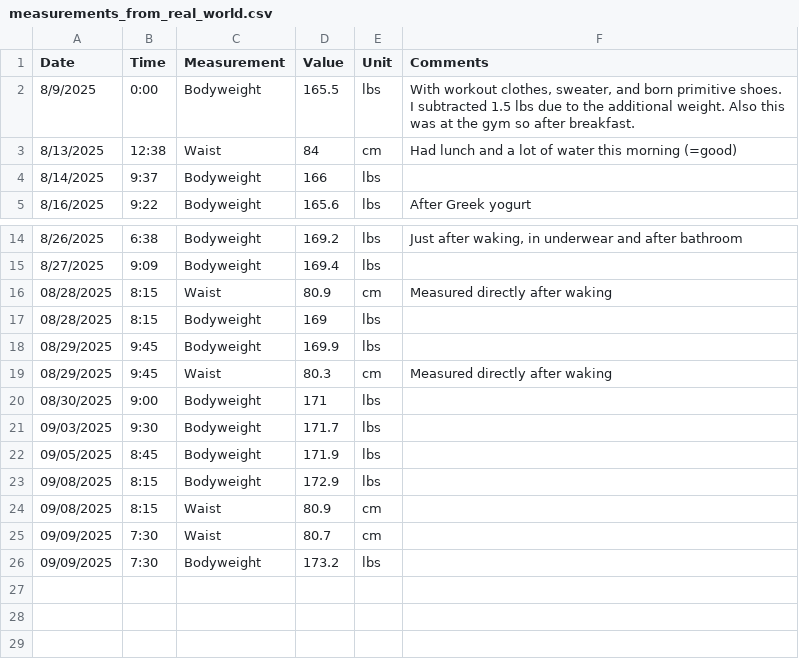
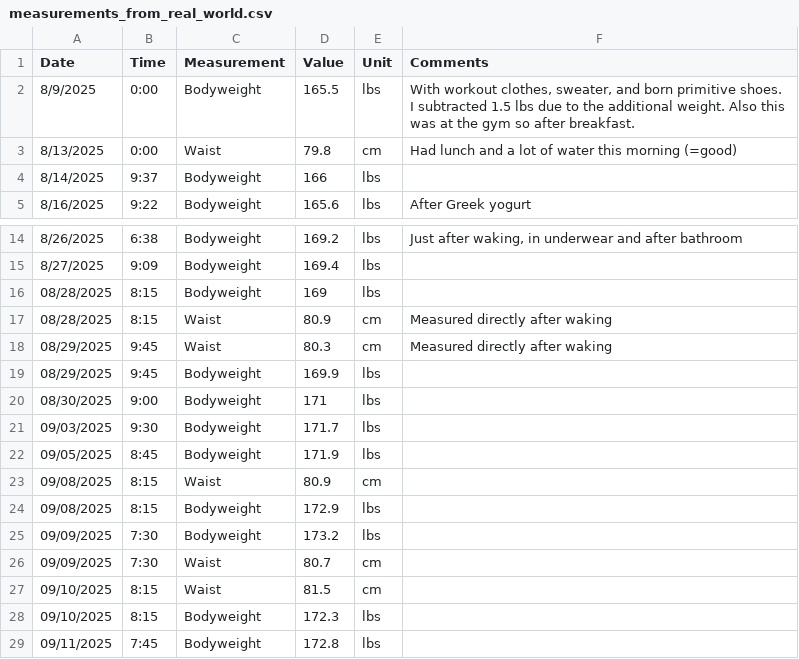
Before and after one commit to mauzeh/squirby, a CSV file: database/seeders/csv/measurements_from_real_world.csv, drawn as a sheet; only a part is shown, gaps mark what is left out.

Commit message:
Updated seeders

```diff
--- a/database/seeders/csv/measurements_from_real_world.csv
+++ b/database/seeders/csv/measurements_from_real_world.csv
@@ -2,3 +2,3 @@ Date,Time,Measurement,Value,Unit,Comments
 8/9/2025,0:00,Bodyweight,165.5,lbs,"With workout clothes, sweater, and born primitive shoes. I subtracted 1.5 lbs due to the additional weight. Also this was at the gym so after breakfast."
-8/13/2025,12:38,Waist,84,cm,Had lunch and a lot of water this morning (=good)
+8/13/2025,0:00,Waist,79.8,cm,Had lunch and a lot of water this morning (=good)
 8/14/2025,9:37,Bodyweight,166,lbs,
@@ -15,6 +15,6 @@ Date,Time,Measurement,Value,Unit,Comments
 8/27/2025,9:09,Bodyweight,169.4,lbs,
+08/28/2025,8:15,Bodyweight,169,lbs,
 08/28/2025,8:15,Waist,80.9,cm,Measured directly after waking
-08/28/2025,8:15,Bodyweight,169,lbs,
+08/29/2025,9:45,Waist,80.3,cm,Measured directly after waking
 08/29/2025,9:45,Bodyweight,169.9,lbs,
-08/29/2025,9:45,Waist,80.3,cm,Measured directly after waking
 08/30/2025,9:00,Bodyweight,171,lbs,
@@ -22,5 +22,8 @@ Date,Time,Measurement,Value,Unit,Comments
 09/05/2025,8:45,Bodyweight,171.9,lbs,
+09/08/2025,8:15,Waist,80.9,cm,
 09/08/2025,8:15,Bodyweight,172.9,lbs,
-09/08/2025,8:15,Waist,80.9,cm,
+09/09/2025,7:30,Bodyweight,173.2,lbs,
 09/09/2025,7:30,Waist,80.7,cm,
-09/09/2025,7:30,Bodyweight,173.2,lbs,
+09/10/2025,8:15,Waist,81.5,cm,
+09/10/2025,8:15,Bodyweight,172.3,lbs,
+09/11/2025,7:45,Bodyweight,172.8,lbs,
```
Also changed, not shown: 1 other file.
